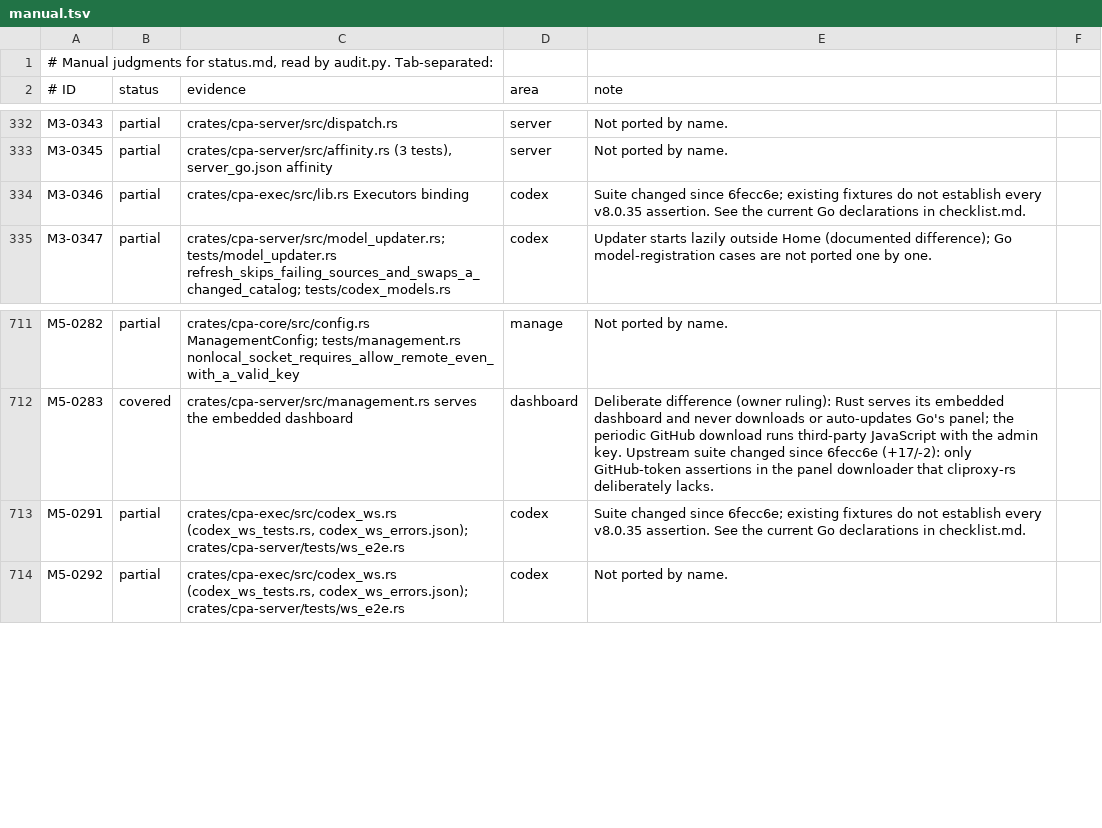
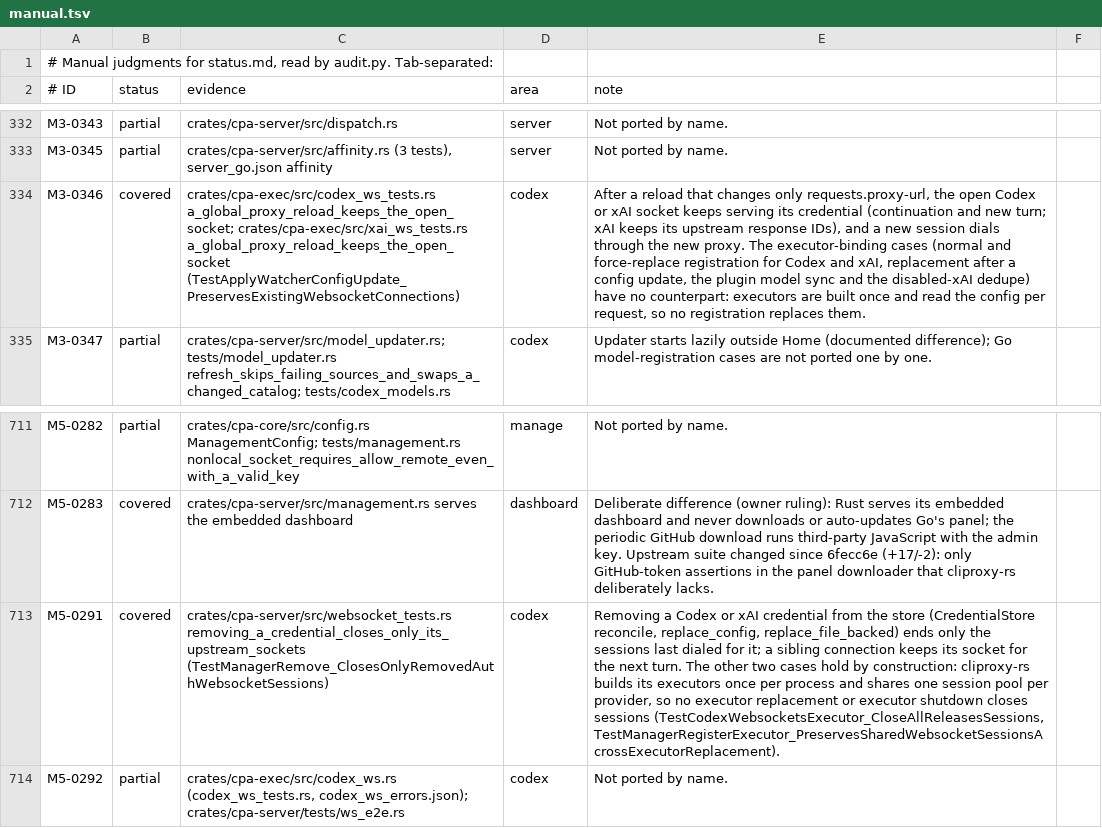
Before and after one commit to DarkEden-coding/sub-api-proxy, a TSV file: docs/parity-audit/manual.tsv, drawn as a sheet; only a part is shown, gaps mark what is left out; the diff names each change by its address in the sheet, - before the commit and + after, or states it on an @@ line.

Commit message:
WebSocket sessions survive reload and credential removal (1e37b52b)
A Codex or xAI session's open socket keeps the global requests.proxy-url it
dialed with: a reload that changes only that setting keeps the socket (and
xAI's upstream response IDs) for the same credential, while new sockets dial
with the new setting. Removing a credential from the store ends only the
sessions last dialed for it; other credentials' sessions stay open.

Co-authored-by: Amp <amp@ampcode.com>
Amp-Thread-ID: https://ampcode.com/threads/T-01a15a6b-dbe7-72db-ac65-6b896ff6e21e

```diff
--- a/docs/parity-audit/manual.tsv
+++ b/docs/parity-audit/manual.tsv
-B334 (status): partial
+B334 (status): covered
-C334 (evidence): crates/cpa-exec/src/lib.rs Executors binding
+C334 (evidence): crates/cpa-exec/src/codex_ws_tests.rs a_global_proxy_reload_keeps_the_open_socket; crates/cpa-exec/src/xai_ws_tests.rs a_global_proxy_reload_keeps_the_open_socket (TestApplyWatcherConfigUpdate_PreservesExistingWebsocketConnections)
-E334 (note): Suite changed since 6fecc6e; existing fixtures do not establish every v8.0.35 assertion. See the current Go declarations in checklist.md.
+E334 (note): After a reload that changes only requests.proxy-url, the open Codex or xAI socket keeps serving its credential (continuation and new turn; xAI keeps its upstream response IDs), and a new session dials through the new proxy. The executor-binding cases (normal and force-replace registration for Codex and xAI, replacement after a config update, the plugin model sync and the disabled-xAI dedupe) have no counterpart: executors are built once and read the config per request, so no registration replaces them.
-B713 (status): partial
+B713 (status): covered
-C713 (evidence): crates/cpa-exec/src/codex_ws.rs (codex_ws_tests.rs, codex_ws_errors.json); crates/cpa-server/tests/ws_e2e.rs
+C713 (evidence): crates/cpa-server/src/websocket_tests.rs removing_a_credential_closes_only_its_upstream_sockets (TestManagerRemove_ClosesOnlyRemovedAuthWebsocketSessions)
-E713 (note): Suite changed since 6fecc6e; existing fixtures do not establish every v8.0.35 assertion. See the current Go declarations in checklist.md.
+E713 (note): Removing a Codex or xAI credential from the store (CredentialStore reconcile, replace_config, replace_file_backed) ends only the sessions last dialed for it; a sibling connection keeps its socket for the next turn. The other two cases hold by construction: cliproxy-rs builds its executors once per process and shares one session pool per provider, so no executor replacement or executor shutdown closes sessions (TestCodexWebsocketsExecutor_CloseAllReleasesSessions, TestManagerRegisterExecutor_PreservesSharedWebsocketSessionsAcrossExecutorReplacement).
```
Also changed, not shown: 11 other files.
